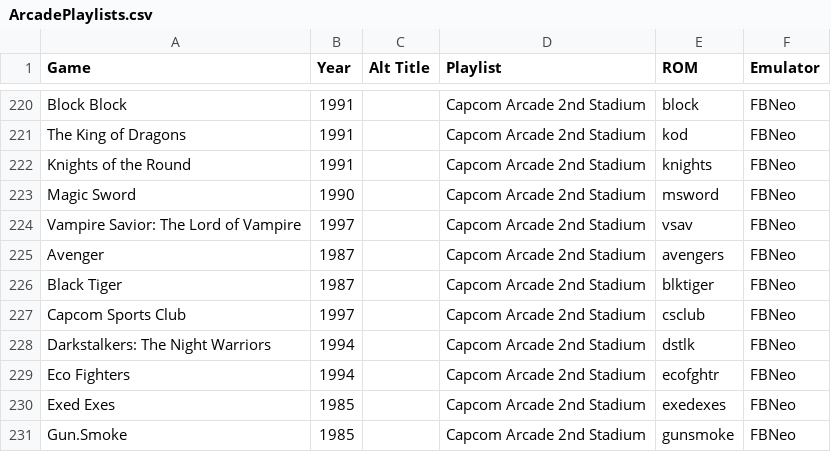
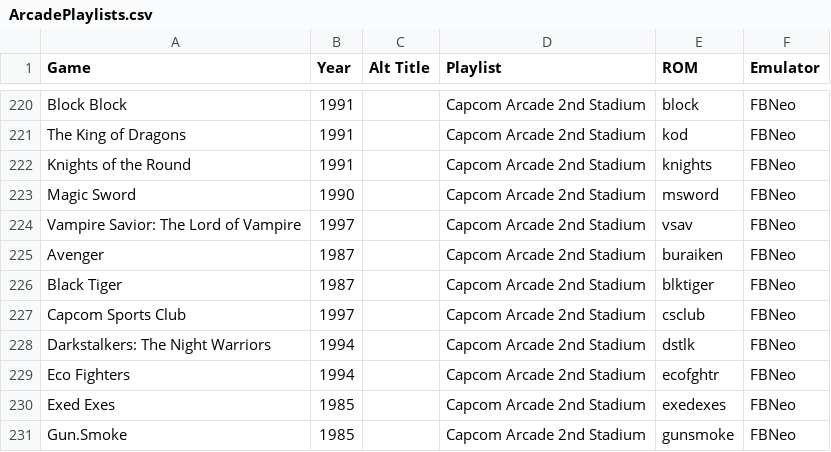
Before and after one commit to balb/lakka-playlists, a CSV file: ArcadePlaylists.csv, drawn as a sheet; only a part is shown, gaps mark what is left out.

```diff
--- a/ArcadePlaylists.csv
+++ b/ArcadePlaylists.csv
@@ -224,3 +224,3 @@ Magic Sword,1990,,Capcom Arcade 2nd Stadium,msword,FBNeo
 Vampire Savior: The Lord of Vampire,1997,,Capcom Arcade 2nd Stadium,vsav,FBNeo
-Avenger,1987,,Capcom Arcade 2nd Stadium,avengers,FBNeo
+Avenger,1987,,Capcom Arcade 2nd Stadium,buraiken,FBNeo
 Black Tiger,1987,,Capcom Arcade 2nd Stadium,blktiger,FBNeo
```
Also changed, not shown: 1 other file.
